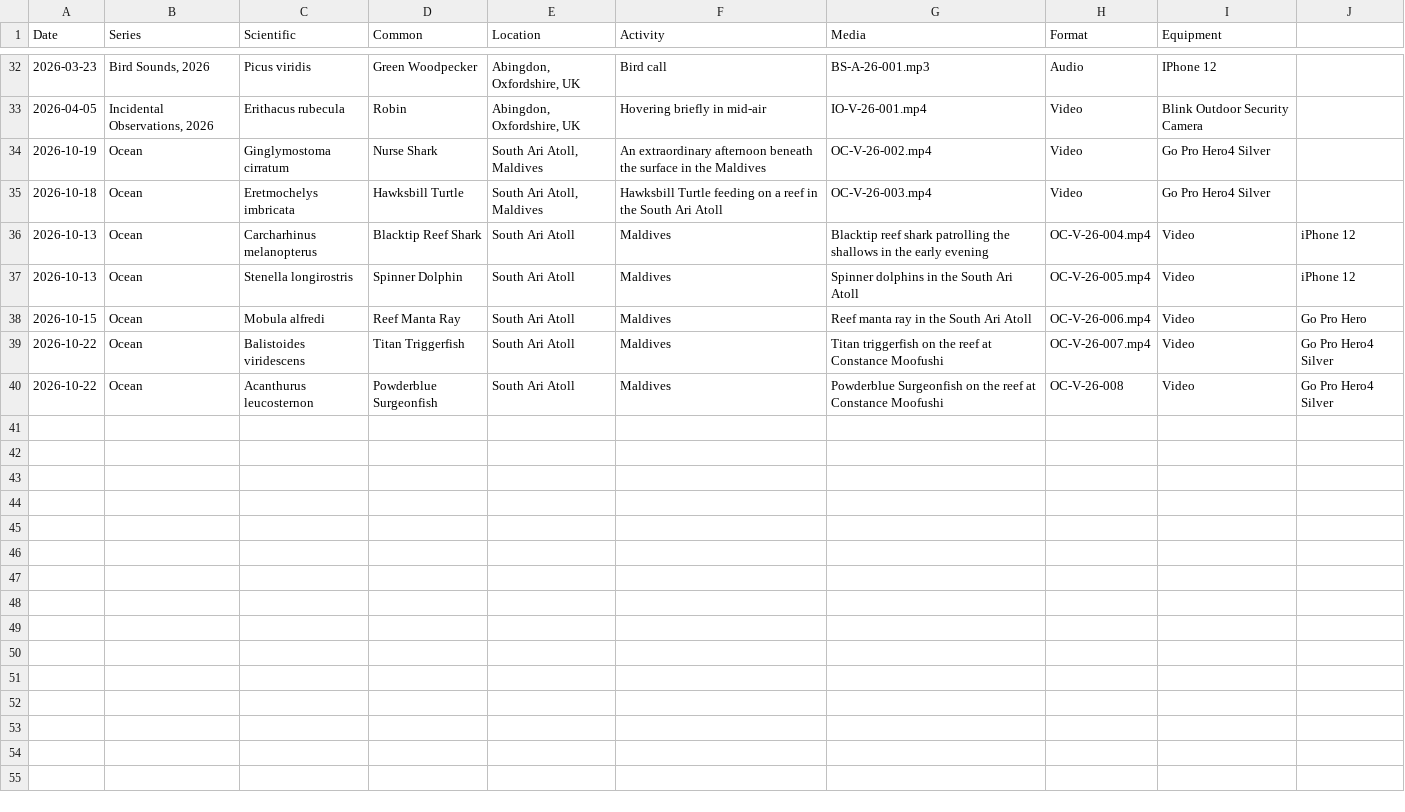
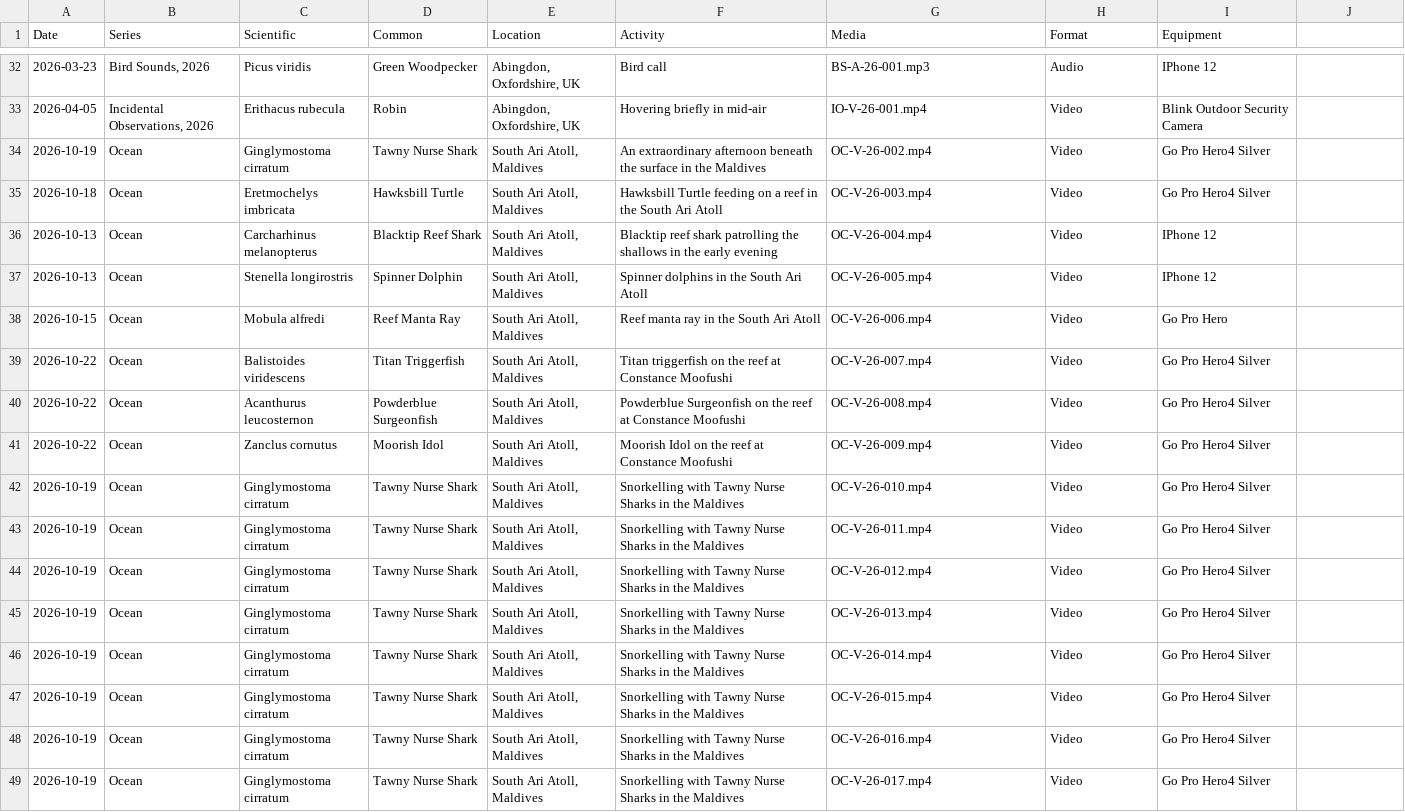
Before and after one commit to davewalker5/davewalker5.github.io, a CSV file: _data/recording_index.csv, drawn as a sheet; only a part is shown, gaps mark what is left out.

Commit message:
Report rebuild completed at @ 2026-11-07 20:24:26

```diff
--- a/_data/recording_index.csv
+++ b/_data/recording_index.csv
@@ -33,8 +33,17 @@ Date,Series,Scientific,Common,Location,Activity,Media,Format,Equipment
 2026-04-05,"Incidental Observations, 2026",Erithacus rubecula,Robin,"Abingdon, Oxfordshire, UK",Hovering briefly in mid-air,IO-V-26-001.mp4,Video,Blink Outdoor Security Camera
-2026-10-19,Ocean,Ginglymostoma cirratum,Nurse Shark,"South Ari Atoll, Maldives",An extraordinary afternoon beneath the surface in the Maldives,OC-V-26-002.mp4,Video,Go Pro Hero4 Silver
+2026-10-19,Ocean,Ginglymostoma cirratum,Tawny Nurse Shark,"South Ari Atoll, Maldives",An extraordinary afternoon beneath the surface in the Maldives,OC-V-26-002.mp4,Video,Go Pro Hero4 Silver
 2026-10-18,Ocean,Eretmochelys imbricata,Hawksbill Turtle,"South Ari Atoll, Maldives",Hawksbill Turtle feeding on a reef in the South Ari Atoll,OC-V-26-003.mp4,Video,Go Pro Hero4 Silver
-2026-10-13,Ocean,Carcharhinus melanopterus,Blacktip Reef Shark,South Ari Atoll, Maldives,Blacktip reef shark patrolling the shallows in the early evening,OC-V-26-004.mp4,Video,iPhone 12
-2026-10-13,Ocean,Stenella longirostris,Spinner Dolphin,South Ari Atoll, Maldives,Spinner dolphins in the South Ari Atoll,OC-V-26-005.mp4,Video,iPhone 12
-2026-10-15,Ocean,Mobula alfredi,Reef Manta Ray,South Ari Atoll, Maldives,Reef manta ray in the South Ari Atoll,OC-V-26-006.mp4,Video,Go Pro Hero
-2026-10-22,Ocean,Balistoides viridescens,Titan Triggerfish,South Ari Atoll, Maldives,Titan triggerfish on the reef at Constance Moofushi,OC-V-26-007.mp4,Video,Go Pro Hero4 Silver
-2026-10-22,Ocean,Acanthurus leucosternon,Powderblue Surgeonfish,South Ari Atoll, Maldives,Powderblue Surgeonfish on the reef at Constance Moofushi,OC-V-26-008,Video,Go Pro Hero4 Silver
+2026-10-13,Ocean,Carcharhinus melanopterus,Blacktip Reef Shark,"South Ari Atoll, Maldives",Blacktip reef shark patrolling the shallows in the early evening,OC-V-26-004.mp4,Video,IPhone 12
+2026-10-13,Ocean,Stenella longirostris,Spinner Dolphin,"South Ari Atoll, Maldives",Spinner dolphins in the South Ari Atoll,OC-V-26-005.mp4,Video,IPhone 12
+2026-10-15,Ocean,Mobula alfredi,Reef Manta Ray,"South Ari Atoll, Maldives",Reef manta ray in the South Ari Atoll,OC-V-26-006.mp4,Video,Go Pro Hero
+2026-10-22,Ocean,Balistoides viridescens,Titan Triggerfish,"South Ari Atoll, Maldives",Titan triggerfish on the reef at Constance Moofushi,OC-V-26-007.mp4,Video,Go Pro Hero4 Silver
+2026-10-22,Ocean,Acanthurus leucosternon,Powderblue Surgeonfish,"South Ari Atoll, Maldives",Powderblue Surgeonfish on the reef at Constance Moofushi,OC-V-26-008.mp4,Video,Go Pro Hero4 Silver
+2026-10-22,Ocean,Zanclus cornutus,Moorish Idol,"South Ari Atoll, Maldives",Moorish Idol on the reef at Constance Moofushi,OC-V-26-009.mp4,Video,Go Pro Hero4 Silver
+2026-10-19,Ocean,Ginglymostoma cirratum,Tawny Nurse Shark,"South Ari Atoll, Maldives",Snorkelling with Tawny Nurse Sharks in the Maldives,OC-V-26-010.mp4,Video,Go Pro Hero4 Silver
+2026-10-19,Ocean,Ginglymostoma cirratum,Tawny Nurse Shark,"South Ari Atoll, Maldives",Snorkelling with Tawny Nurse Sharks in the Maldives,OC-V-26-011.mp4,Video,Go Pro Hero4 Silver
+2026-10-19,Ocean,Ginglymostoma cirratum,Tawny Nurse Shark,"South Ari Atoll, Maldives",Snorkelling with Tawny Nurse Sharks in the Maldives,OC-V-26-012.mp4,Video,Go Pro Hero4 Silver
+2026-10-19,Ocean,Ginglymostoma cirratum,Tawny Nurse Shark,"South Ari Atoll, Maldives",Snorkelling with Tawny Nurse Sharks in the Maldives,OC-V-26-013.mp4,Video,Go Pro Hero4 Silver
+2026-10-19,Ocean,Ginglymostoma cirratum,Tawny Nurse Shark,"South Ari Atoll, Maldives",Snorkelling with Tawny Nurse Sharks in the Maldives,OC-V-26-014.mp4,Video,Go Pro Hero4 Silver
+2026-10-19,Ocean,Ginglymostoma cirratum,Tawny Nurse Shark,"South Ari Atoll, Maldives",Snorkelling with Tawny Nurse Sharks in the Maldives,OC-V-26-015.mp4,Video,Go Pro Hero4 Silver
+2026-10-19,Ocean,Ginglymostoma cirratum,Tawny Nurse Shark,"South Ari Atoll, Maldives",Snorkelling with Tawny Nurse Sharks in the Maldives,OC-V-26-016.mp4,Video,Go Pro Hero4 Silver
+2026-10-19,Ocean,Ginglymostoma cirratum,Tawny Nurse Shark,"South Ari Atoll, Maldives",Snorkelling with Tawny Nurse Sharks in the Maldives,OC-V-26-017.mp4,Video,Go Pro Hero4 Silver
```
